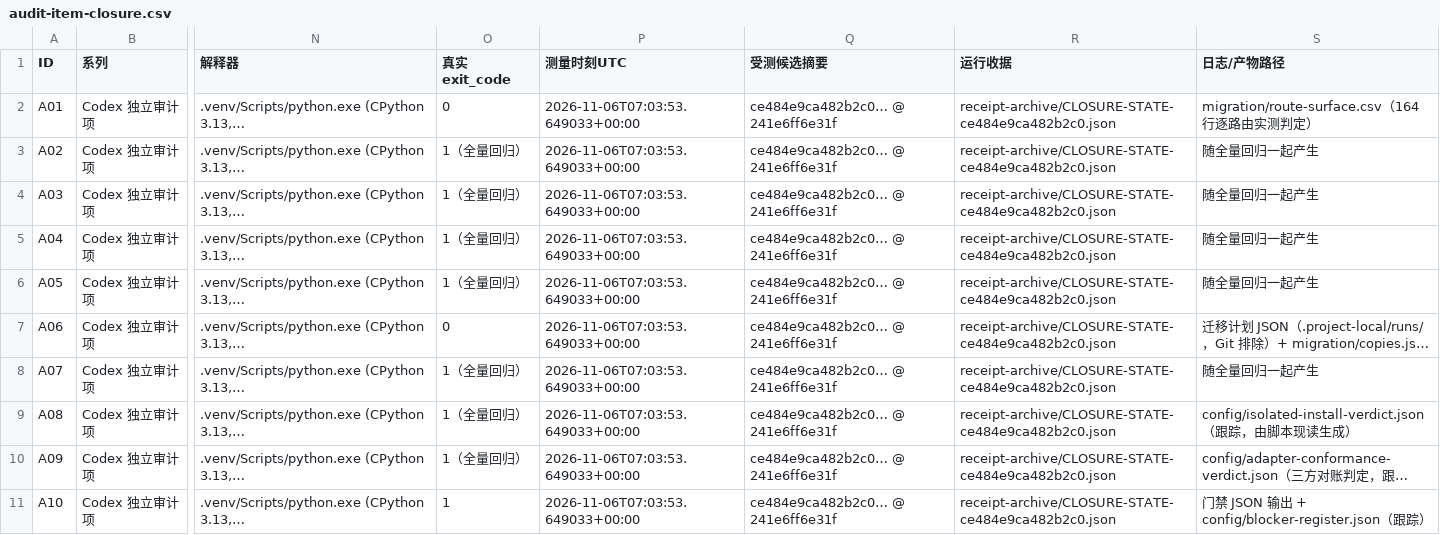
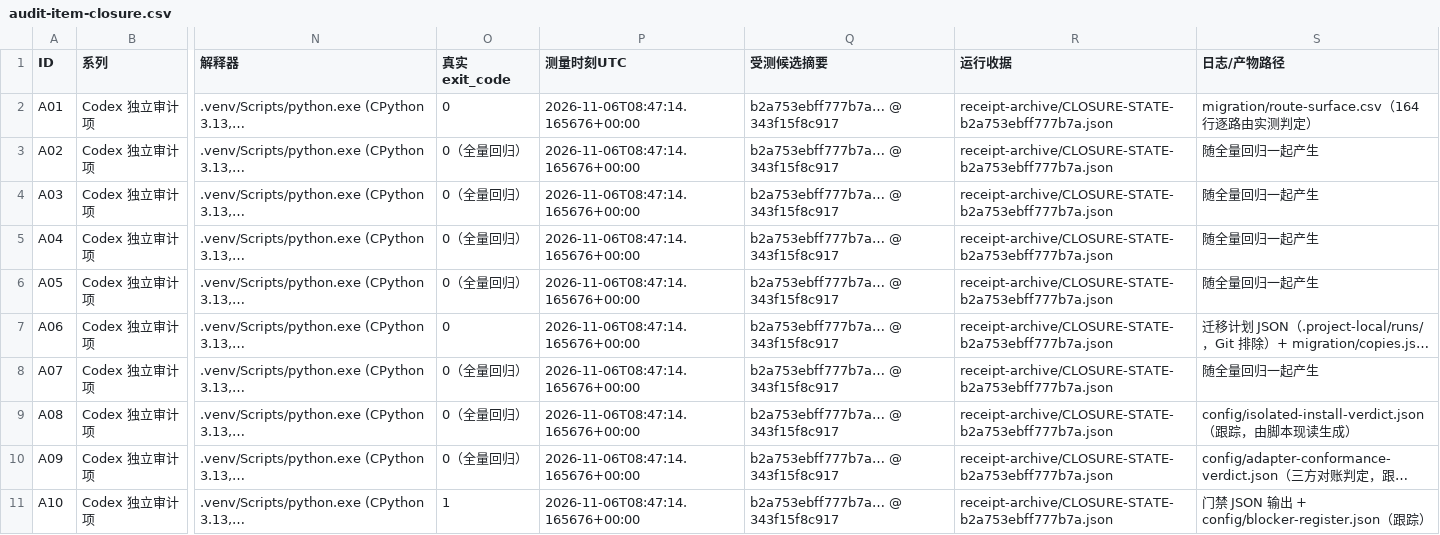
Before and after one commit to DTALEX66/AI-WORK-LAB, a CSV file: migration/audit-item-closure.csv, drawn as a sheet; only a part is shown, gaps mark what is left out; long unchanged cells end in …; the diff covers the shown part only; the diff names each change by its address in the sheet, - before the commit and + after, or states it on an @@ line.

Commit message:
§15.50 入册：干净收据落账后回头读自己，一处 git 转义把"audited"读数带到别的机器上

```diff
--- a/migration/audit-item-closure.csv
+++ b/migration/audit-item-closure.csv
-P2:P11 (测量时刻UTC): 2026-11-06T07:03:53.649033+00:00
+P2:P11 (测量时刻UTC): 2026-11-06T08:47:14.165676+00:00
-Q2:Q11 (受测候选摘要): ce484e9ca482b2c0… @ 241e6ff6e31f
+Q2:Q11 (受测候选摘要): b2a753ebff777b7a… @ 343f15f8c917
-R2:R11 (运行收据): receipt-archive/CLOSURE-STATE-ce484e9ca482b2c0.json
+R2:R11 (运行收据): receipt-archive/CLOSURE-STATE-b2a753ebff777b7a.json
-O3:O6 (真实exit_code): 1（全量回归）
+O3:O6 (真实exit_code): 0（全量回归）
-O8:O10 (真实exit_code): 1（全量回归）
+O8:O10 (真实exit_code): 0（全量回归）
```
Also changed, not shown: 39 edited cells elsewhere in this file, 7 other files.
